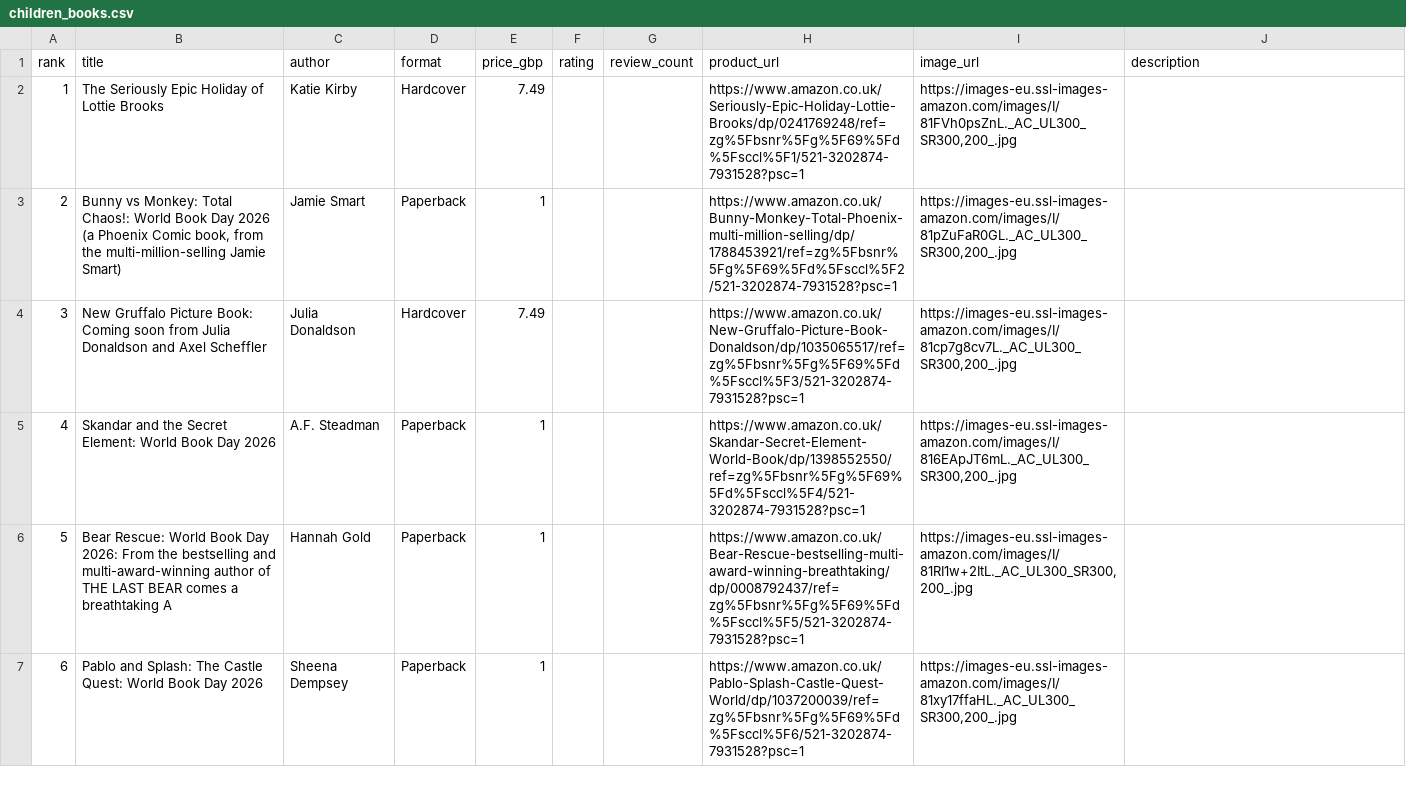
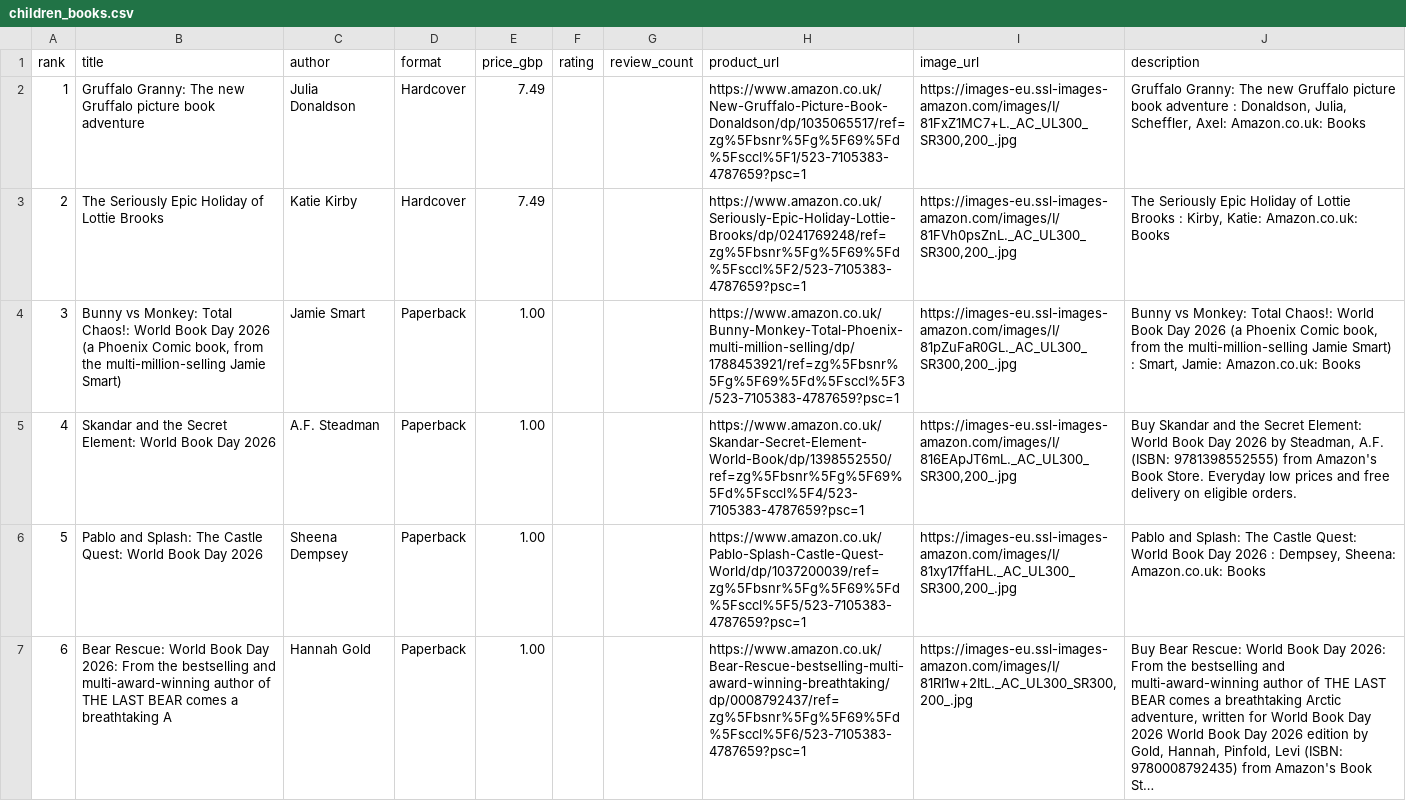
Before and after one commit to dallylee/Lylaland, a CSV file: docs/seeds/children_books.csv, drawn as a sheet; only a part is shown; the diff covers the shown part only; the diff names each change by its address in the sheet, - before the commit and + after, or states it on an @@ line.

```diff
--- a/docs/seeds/children_books.csv
+++ b/docs/seeds/children_books.csv
-B2 (title): The Seriously Epic Holiday of Lottie Brooks
+B2 (title): Gruffalo Granny: The new Gruffalo picture book adventure
-C2 (author): Katie Kirby
+C2 (author): Julia Donaldson
-H2 (product_url): https://www.amazon.co.uk/Seriously-Epic-Holiday-Lottie-Brooks/dp/0241769248/ref=zg%5Fbsnr%5Fg%5F69%5Fd%5Fsccl%5F1/521-3202874-7931528?psc=1
+H2 (product_url): https://www.amazon.co.uk/New-Gruffalo-Picture-Book-Donaldson/dp/1035065517/ref=zg%5Fbsnr%5Fg%5F69%5Fd%5Fsccl%5F1/523-7105383-4787659?psc=1
-I2 (image_url): https://images-eu.ssl-images-amazon.com/images/I/81FVh0psZnL._AC_UL300_SR300,200_.jpg
+I2 (image_url): https://images-eu.ssl-images-amazon.com/images/I/81FxZ1MC7+L._AC_UL300_SR300,200_.jpg
-J2 (description): (empty)
+J2 (description): Gruffalo Granny: The new Gruffalo picture book adventure : Donaldson, Julia, Scheffler, Axel: Amazon.co.uk: Books
-B3 (title): Bunny vs Monkey: Total Chaos!: World Book Day 2026 (a Phoenix Comic book, from the multi-million-selling Jamie Smart)
+B3 (title): The Seriously Epic Holiday of Lottie Brooks
-C3 (author): Jamie Smart
+C3 (author): Katie Kirby
-D3 (format): Paperback
+D3 (format): Hardcover
-E3 (price_gbp): 1
+E3 (price_gbp): 7.49
-H3 (product_url): https://www.amazon.co.uk/Bunny-Monkey-Total-Phoenix-multi-million-selling/dp/1788453921/ref=zg%5Fbsnr%5Fg%5F69%5Fd%5Fsccl%5F2/521-3202874-7931528?psc=1
+H3 (product_url): https://www.amazon.co.uk/Seriously-Epic-Holiday-Lottie-Brooks/dp/0241769248/ref=zg%5Fbsnr%5Fg%5F69%5Fd%5Fsccl%5F2/523-7105383-4787659?psc=1
-I3 (image_url): https://images-eu.ssl-images-amazon.com/images/I/81pZuFaR0GL._AC_UL300_SR300,200_.jpg
+I3 (image_url): https://images-eu.ssl-images-amazon.com/images/I/81FVh0psZnL._AC_UL300_SR300,200_.jpg
-J3 (description): (empty)
+J3 (description): The Seriously Epic Holiday of Lottie Brooks : Kirby, Katie: Amazon.co.uk: Books
-B4 (title): New Gruffalo Picture Book: Coming soon from Julia Donaldson and Axel Scheffler
+B4 (title): Bunny vs Monkey: Total Chaos!: World Book Day 2026 (a Phoenix Comic book, from the multi-million-selling Jamie Smart)
-C4 (author): Julia Donaldson
+C4 (author): Jamie Smart
-D4 (format): Hardcover
+D4 (format): Paperback
-E4 (price_gbp): 7.49
+E4 (price_gbp): 1.00
-H4 (product_url): https://www.amazon.co.uk/New-Gruffalo-Picture-Book-Donaldson/dp/1035065517/ref=zg%5Fbsnr%5Fg%5F69%5Fd%5Fsccl%5F3/521-3202874-7931528?psc=1
+H4 (product_url): https://www.amazon.co.uk/Bunny-Monkey-Total-Phoenix-multi-million-selling/dp/1788453921/ref=zg%5Fbsnr%5Fg%5F69%5Fd%5Fsccl%5F3/523-7105383-4787659?psc=1
-I4 (image_url): https://images-eu.ssl-images-amazon.com/images/I/81cp7g8cv7L._AC_UL300_SR300,200_.jpg
+I4 (image_url): https://images-eu.ssl-images-amazon.com/images/I/81pZuFaR0GL._AC_UL300_SR300,200_.jpg
-J4 (description): (empty)
+J4 (description): Bunny vs Monkey: Total Chaos!: World Book Day 2026 (a Phoenix Comic book, from the multi-million-selling Jamie Smart) : Smart, Jamie: Amazon.co.uk: Books
-E5:E7 (price_gbp): 1
+E5:E7 (price_gbp): 1.00
-H5 (product_url): https://www.amazon.co.uk/Skandar-Secret-Element-World-Book/dp/1398552550/ref=zg%5Fbsnr%5Fg%5F69%5Fd%5Fsccl%5F4/521-3202874-7931528?psc=1
+H5 (product_url): https://www.amazon.co.uk/Skandar-Secret-Element-World-Book/dp/1398552550/ref=zg%5Fbsnr%5Fg%5F69%5Fd%5Fsccl%5F4/523-7105383-4787659?psc=1
-J5 (description): (empty)
+J5 (description): Buy Skandar and the Secret Element: World Book Day 2026 by Steadman, A.F. (ISBN: 9781398552555) from Amazon's Book Store. Everyday low prices and free delivery on eligible orders.
-B6 (title): Bear Rescue: World Book Day 2026: From the bestselling and multi-award-winning author of THE LAST BEAR comes a breathtaking A
+B6 (title): Pablo and Splash: The Castle Quest: World Book Day 2026
-C6 (author): Hannah Gold
+C6 (author): Sheena Dempsey
-H6 (product_url): https://www.amazon.co.uk/Bear-Rescue-bestselling-multi-award-winning-breathtaking/dp/0008792437/ref=zg%5Fbsnr%5Fg%5F69%5Fd%5Fsccl%5F5/521-3202874-7931528?psc=1
+H6 (product_url): https://www.amazon.co.uk/Pablo-Splash-Castle-Quest-World/dp/1037200039/ref=zg%5Fbsnr%5Fg%5F69%5Fd%5Fsccl%5F5/523-7105383-4787659?psc=1
-I6 (image_url): https://images-eu.ssl-images-amazon.com/images/I/81RI1w+2ItL._AC_UL300_SR300,200_.jpg
+I6 (image_url): https://images-eu.ssl-images-amazon.com/images/I/81xy17ffaHL._AC_UL300_SR300,200_.jpg
-J6 (description): (empty)
+J6 (description): Pablo and Splash: The Castle Quest: World Book Day 2026 : Dempsey, Sheena: Amazon.co.uk: Books
-B7 (title): Pablo and Splash: The Castle Quest: World Book Day 2026
+B7 (title): Bear Rescue: World Book Day 2026: From the bestselling and multi-award-winning author of THE LAST BEAR comes a breathtaking A
-C7 (author): Sheena Dempsey
+C7 (author): Hannah Gold
-H7 (product_url): https://www.amazon.co.uk/Pablo-Splash-Castle-Quest-World/dp/1037200039/ref=zg%5Fbsnr%5Fg%5F69%5Fd%5Fsccl%5F6/521-3202874-7931528?psc=1
+H7 (product_url): https://www.amazon.co.uk/Bear-Rescue-bestselling-multi-award-winning-breathtaking/dp/0008792437/ref=zg%5Fbsnr%5Fg%5F69%5Fd%5Fsccl%5F6/523-7105383-4787659?psc=1
-I7 (image_url): https://images-eu.ssl-images-amazon.com/images/I/81xy17ffaHL._AC_UL300_SR300,200_.jpg
+I7 (image_url): https://images-eu.ssl-images-amazon.com/images/I/81RI1w+2ItL._AC_UL300_SR300,200_.jpg
-J7 (description): (empty)
+J7 (description): Buy Bear Rescue: World Book Day 2026: From the bestselling and multi-award-winning author of THE LAST BEAR comes a breathtaking Arctic adventure, written for World Book Day 2026 World Book Day 2026 edition by Gold, Hannah, Pinfold, Levi (ISBN: 9780008792435) from Amazon's Book St…
```
Also changed, not shown: 147 edited cells elsewhere in this file, 1 other file.
